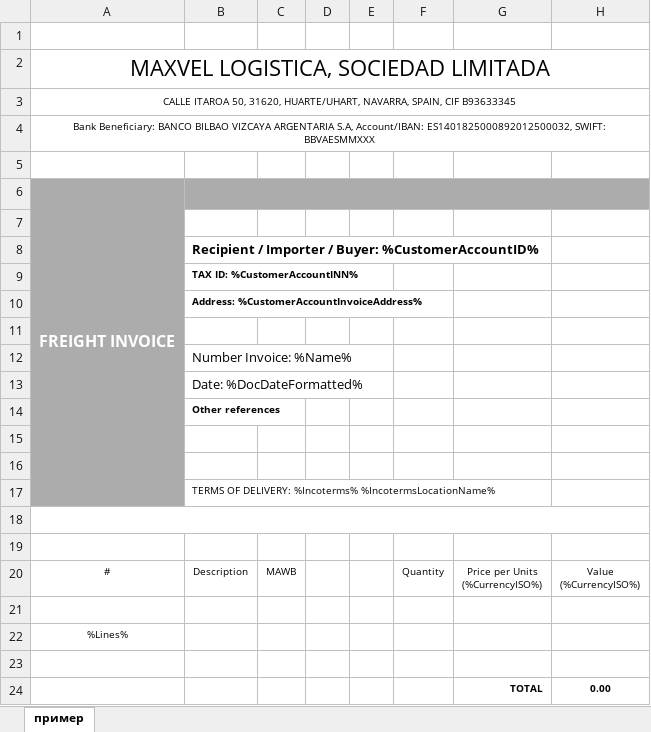
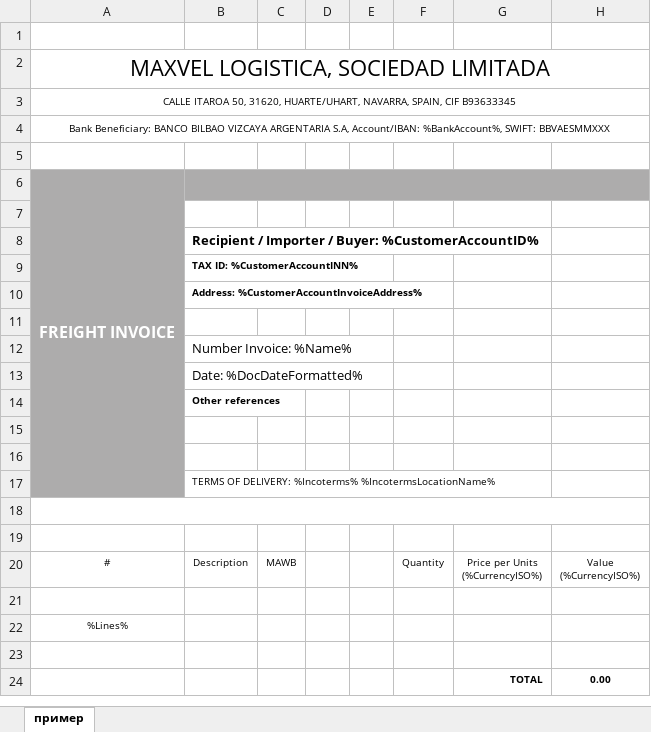
Before and after one commit to pqr/pls, an Excel workbook: src/Forward/Module/CInvoice/PrintForms/Maxvel.xlsx, sheet пример, drawn as a sheet; values as stored, in another font and other column widths than the file's, no borders; the diff names each change by its address in the sheet, - before the commit and + after, or states it on an @@ line.

Commit message:
Maxvel EUR Bank Account

```diff
--- a/src/Forward/Module/CInvoice/PrintForms/Maxvel.xlsx (sheet пример)
+++ b/src/Forward/Module/CInvoice/PrintForms/Maxvel.xlsx (sheet пример)
-A4: …S.A, Account/IBAN: ES1401825000892012500032, SWIFT: BBVAESMMXXX
+A4: …S.A, Account/IBAN: %BankAccount%, SWIFT: BBVAESMMXXX
```
Also changed, not shown: 1 other file.
